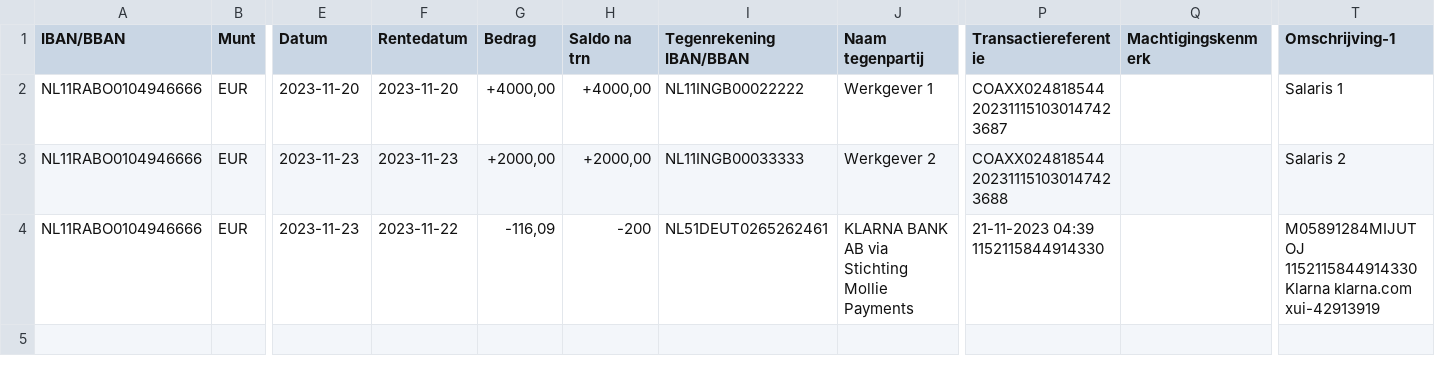
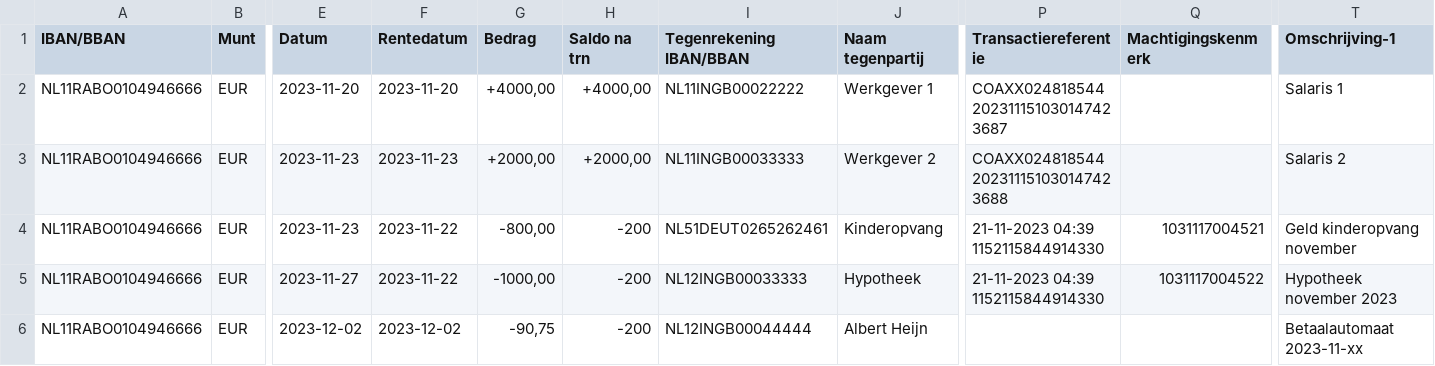
Before and after one commit to timohermans/budget, a CSV file: Budget.IntegrationTests/Data/transactions-1.csv, drawn as a sheet; only a part is shown, gaps mark what is left out; rows hold the shown columns only; the diff names each change by its address in the sheet, - before the commit and + after, or states it on an @@ line.

```diff
--- a/Budget.IntegrationTests/Data/transactions-1.csv
+++ b/Budget.IntegrationTests/Data/transactions-1.csv
-G4 (Bedrag): -116,09
+G4 (Bedrag): -800,00
-J4 (Naam tegenpartij): KLARNA BANK AB via Stichting Mollie Payments
+J4 (Naam tegenpartij): Kinderopvang
-Q4 (Machtigingskenmerk): (empty)
+Q4 (Machtigingskenmerk): 1031117004521
-T4 (Omschrijving-1): M05891284MIJUTOJ 1152115844914330 Klarna klarna.com xui-42913919
+T4 (Omschrijving-1): Geld kinderopvang november
+row 5: NL11RABO0104946666 | EUR | 2023-11-27 | 2023-11-22 | -1000,00 | -200 | NL12INGB00033333 | Hypotheek | 21-11-2023 04:39 1152115844914330 | 1031117004522 | Hypotheek november 2023
+row 6: NL11RABO0104946666 | EUR | 2023-12-02 | 2023-12-02 | -90,75 | -200 | NL12INGB00044444 | Albert Heijn |  |  | Betaalautomaat 2023-11-xx
```
Also changed, not shown: Budget.IntegrationTests/Data/transactions-2.csv, 3 other files.
